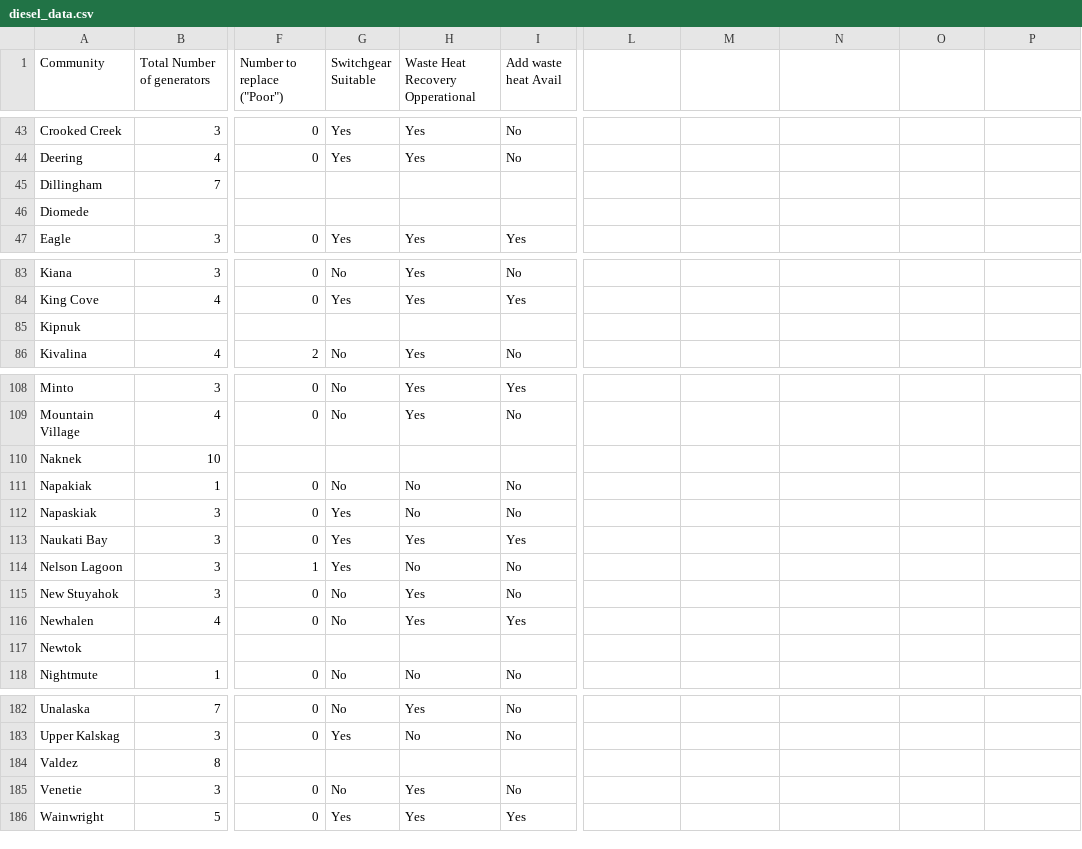
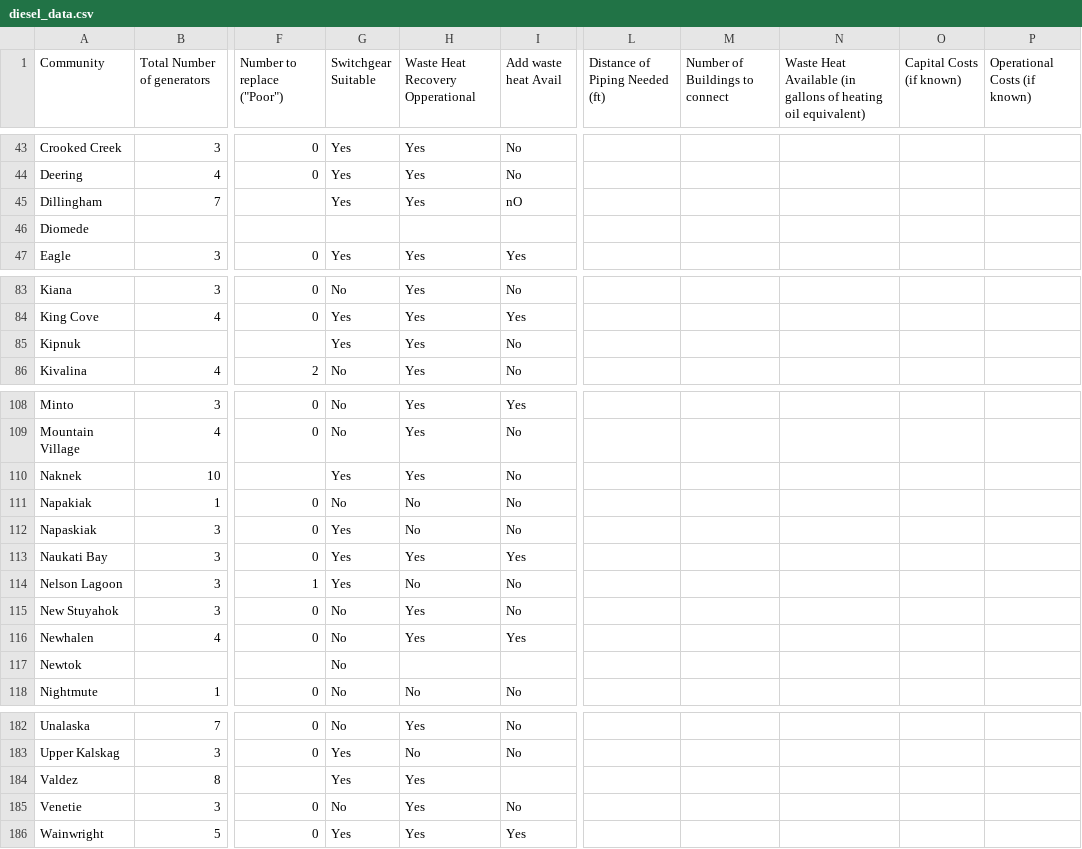
Before and after one commit to gina-alaska/alaska_affordable_energy_model-data, a CSV file: diesel_data.csv, drawn as a sheet; only a part is shown, gaps mark what is left out; the diff names each change by its address in the sheet, - before the commit and + after, or states it on an @@ line.

Commit message:
updated diesel data

```diff
--- a/diesel_data.csv
+++ b/diesel_data.csv
-L1: (empty)
+L1: Distance of Piping Needed (ft)
-M1: (empty)
+M1: Number of Buildings to connect
-N1: (empty)
+N1: Waste Heat Available (in gallons of heating oil equivalent)
-O1: (empty)
+O1: Capital Costs (if known)
-P1: (empty)
+P1: Operational Costs (if known)
-G45 (Switchgear Suitable): (empty)
+G45 (Switchgear Suitable): Yes
-H45 (Waste Heat Recovery Opperational): (empty)
+H45 (Waste Heat Recovery Opperational): Yes
-I45 (Add waste heat Avail): (empty)
+I45 (Add waste heat Avail): nO
-G85 (Switchgear Suitable): (empty)
+G85 (Switchgear Suitable): Yes
-H85 (Waste Heat Recovery Opperational): (empty)
+H85 (Waste Heat Recovery Opperational): Yes
-I85 (Add waste heat Avail): (empty)
+I85 (Add waste heat Avail): No
-G110 (Switchgear Suitable): (empty)
+G110 (Switchgear Suitable): Yes
-H110 (Waste Heat Recovery Opperational): (empty)
+H110 (Waste Heat Recovery Opperational): Yes
-I110 (Add waste heat Avail): (empty)
+I110 (Add waste heat Avail): No
-G117 (Switchgear Suitable): (empty)
+G117 (Switchgear Suitable): No
-G184 (Switchgear Suitable): (empty)
+G184 (Switchgear Suitable): Yes
-H184 (Waste Heat Recovery Opperational): (empty)
+H184 (Waste Heat Recovery Opperational): Yes
```
Also changed, not shown: 2 other files.
